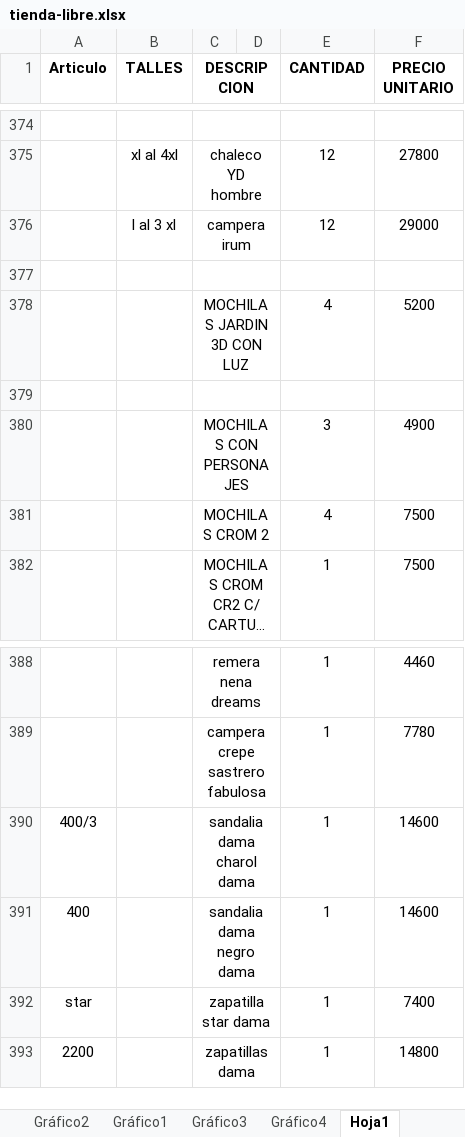
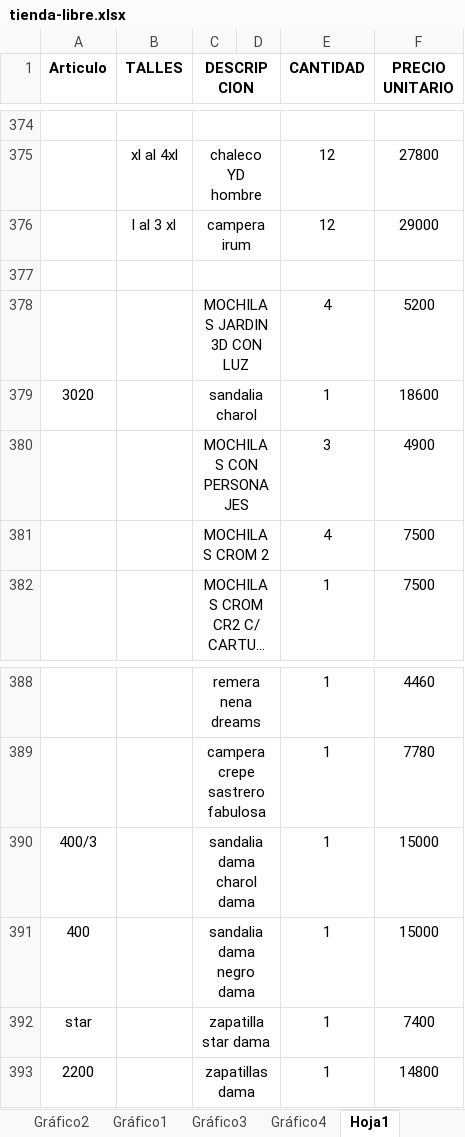
Before and after one commit to jerojimenez17/TiendaLibre, an Excel workbook: tienda-libre-backend/excel-files/tienda-libre.xlsx, sheet Hoja1, drawn as a sheet; only a part is shown, gaps mark what is left out; long unchanged cells end in …; values as stored, in another font and other column widths than the file's, no borders; the diff names each change by its address in the sheet, - before the commit and + after, or states it on an @@ line.

Commit message:
change list

```diff
--- a/tienda-libre-backend/excel-files/tienda-libre.xlsx (sheet Hoja1)
+++ b/tienda-libre-backend/excel-files/tienda-libre.xlsx (sheet Hoja1)
-row 379: (empty)
+row 379: 3020 |  | sandalia charol |  | 1 | 18600
-F390:F391 (PRECIO UNITARIO): 14600
+F390:F391 (PRECIO UNITARIO): 15000
```
Also changed, not shown: charts or pictures.
